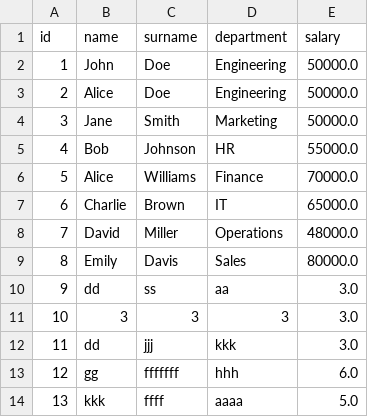
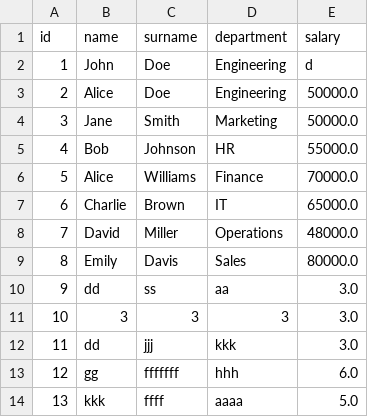
Before and after one commit to alonasaienko/prog, a CSV file: data.csv, drawn as a sheet.

```diff
--- a/data.csv
+++ b/data.csv
@@ -1,3 +1,3 @@
 id,name,surname,department,salary
-1,John,Doe,Engineering,50000.0
+1,John,Doe,Engineering,d
 2,Alice,Doe,Engineering,50000.0
```
Also changed, not shown: 2 other files.
